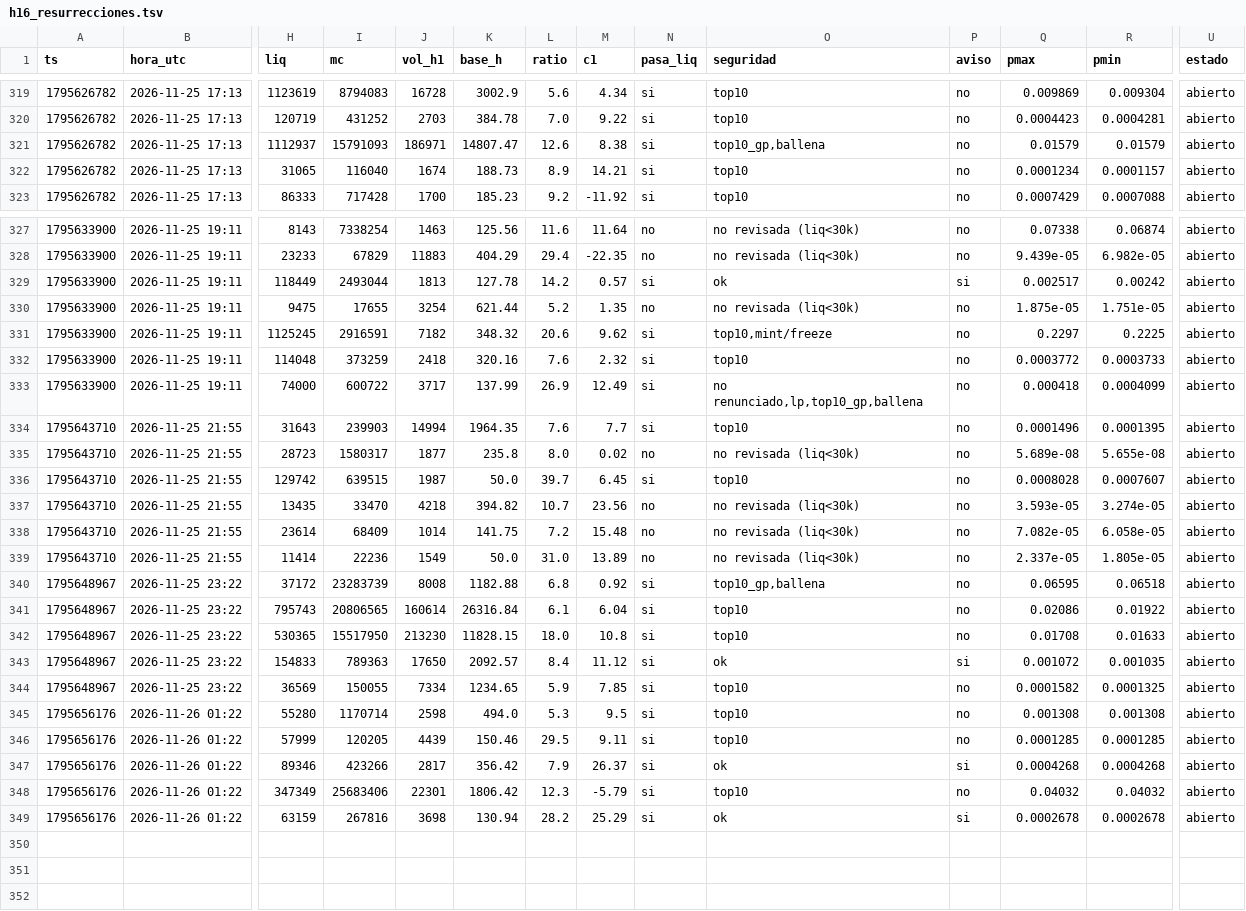
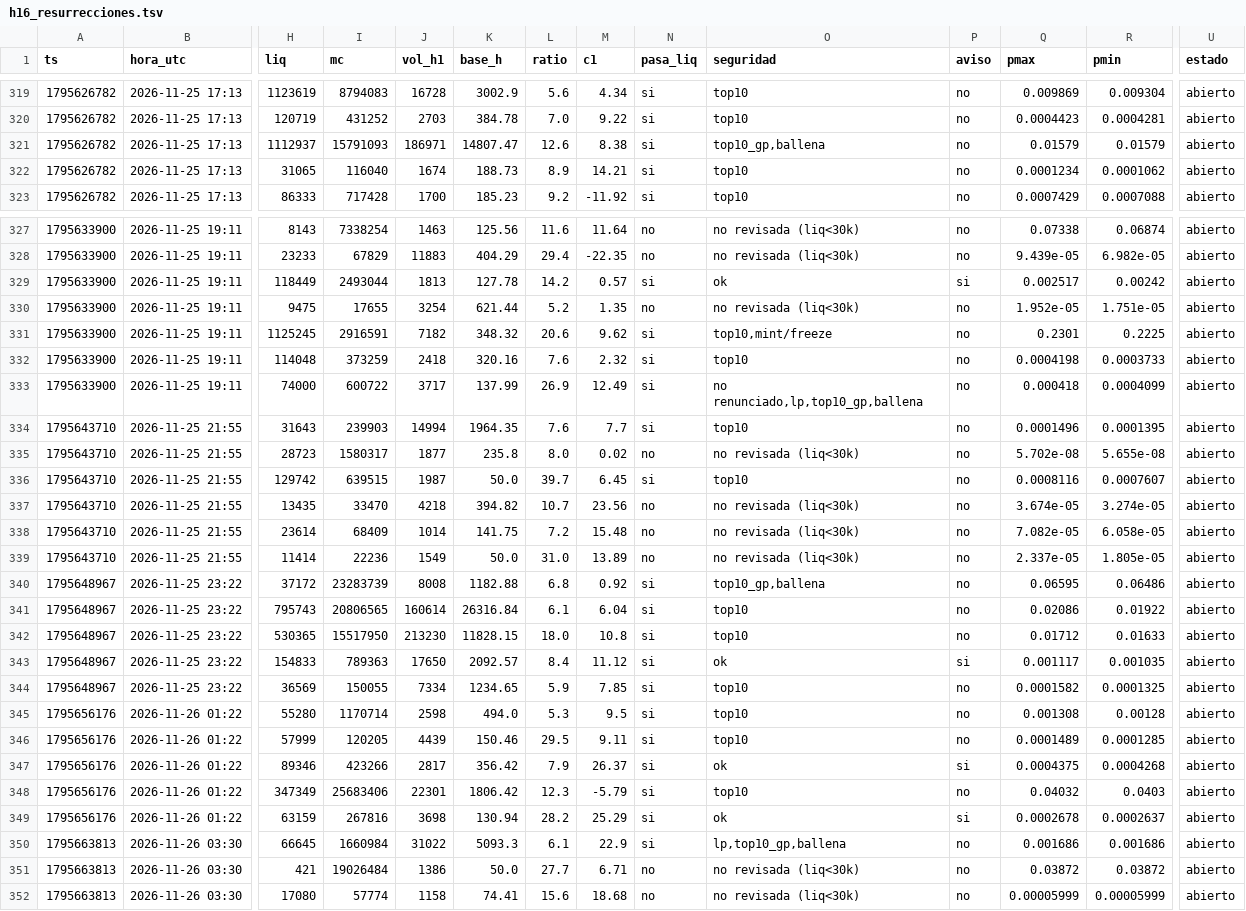
Before and after one commit to fjmunoznieves/desk-memecoins, a TSV file: datos/h16_resurrecciones.tsv, drawn as a sheet; only a part is shown, gaps mark what is left out; rows hold the shown columns only; the diff covers the shown part only; the diff names each change by its address in the sheet, - before the commit and + after, or states it on an @@ line.

```diff
--- a/datos/h16_resurrecciones.tsv
+++ b/datos/h16_resurrecciones.tsv
-R322 (pmin): 0.0001157
+R322 (pmin): 0.0001062
-Q330 (pmax): 1.875e-05
+Q330 (pmax): 1.952e-05
-Q331 (pmax): 0.2297
+Q331 (pmax): 0.2301
-Q332 (pmax): 0.0003772
+Q332 (pmax): 0.0004198
-Q335 (pmax): 5.689e-08
+Q335 (pmax): 5.702e-08
-Q336 (pmax): 0.0008028
+Q336 (pmax): 0.0008116
-Q337 (pmax): 3.593e-05
+Q337 (pmax): 3.674e-05
-R340 (pmin): 0.06518
+R340 (pmin): 0.06486
-Q342 (pmax): 0.01708
+Q342 (pmax): 0.01712
-Q343 (pmax): 0.001072
+Q343 (pmax): 0.001117
-R345 (pmin): 0.001308
+R345 (pmin): 0.00128
-Q346 (pmax): 0.0001285
+Q346 (pmax): 0.0001489
-Q347 (pmax): 0.0004268
+Q347 (pmax): 0.0004375
-R348 (pmin): 0.04032
+R348 (pmin): 0.0403
-R349 (pmin): 0.0002678
+R349 (pmin): 0.0002637
+row 350: 1795663813 | 2026-11-26 03:30 | 66645 | 1660984 | 31022 | 5093.3 | 6.1 | 22.9 | si | lp,top10_gp,ballena | no | 0.001686 | 0.001686 | abierto
+row 351: 1795663813 | 2026-11-26 03:30 | 421 | 19026484 | 1386 | 50.0 | 27.7 | 6.71 | no | no revisada (liq<30k) | no | 0.03872 | 0.03872 | abierto
+row 352: 1795663813 | 2026-11-26 03:30 | 17080 | 57774 | 1158 | 74.41 | 15.6 | 18.68 | no | no revisada (liq<30k) | no | 0.00005999 | 0.00005999 | abierto
```
Also changed, not shown: 15 edited cells elsewhere in this file, datos/bundles_eventos.tsv, datos/estudio_reglas_sombra.tsv, 20 other files.
